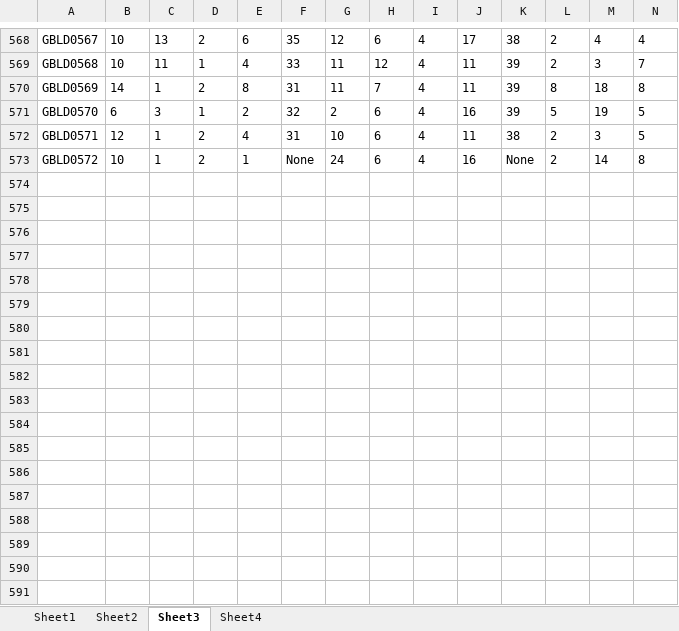
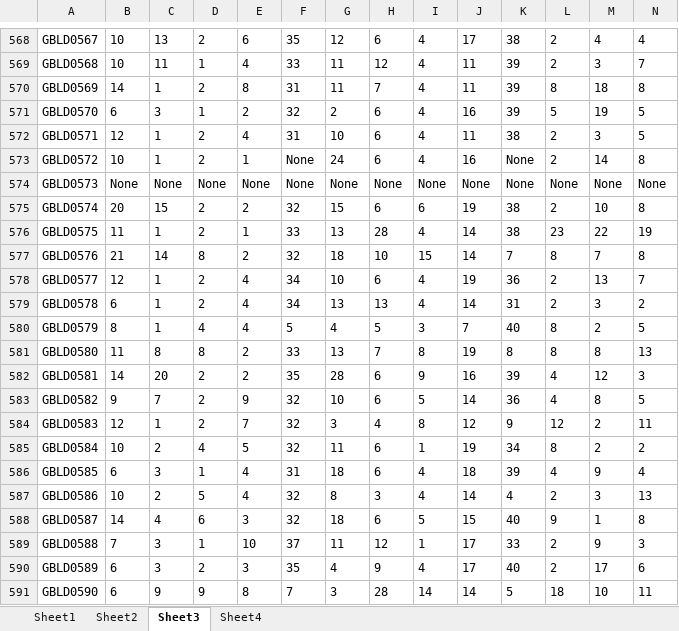
Before and after one commit to korsing/GT_Server, an Excel workbook: results.xlsx, sheet Sheet3, drawn as a sheet; only a part is shown, gaps mark what is left out; values as stored, in another font and other column widths than the file's, no borders; rows hold the shown columns only; the diff covers the shown part only; the diff names each change by its address in the sheet, - before the commit and + after, or states it on an @@ line.

```diff
--- a/results.xlsx (sheet Sheet3)
+++ b/results.xlsx (sheet Sheet3)
+row 574: GBLD0573 | None | None | None | None | None | None | None | None | None | None | None | None | None
+row 575: GBLD0574 | 20 | 15 | 2 | 2 | 32 | 15 | 6 | 6 | 19 | 38 | 2 | 10 | 8
+row 576: GBLD0575 | 11 | 1 | 2 | 1 | 33 | 13 | 28 | 4 | 14 | 38 | 23 | 22 | 19
+row 577: GBLD0576 | 21 | 14 | 8 | 2 | 32 | 18 | 10 | 15 | 14 | 7 | 8 | 7 | 8
+row 578: GBLD0577 | 12 | 1 | 2 | 4 | 34 | 10 | 6 | 4 | 19 | 36 | 2 | 13 | 7
+row 579: GBLD0578 | 6 | 1 | 2 | 4 | 34 | 13 | 13 | 4 | 14 | 31 | 2 | 3 | 2
+row 580: GBLD0579 | 8 | 1 | 4 | 4 | 5 | 4 | 5 | 3 | 7 | 40 | 8 | 2 | 5
+row 581: GBLD0580 | 11 | 8 | 8 | 2 | 33 | 13 | 7 | 8 | 19 | 8 | 8 | 8 | 13
+row 582: GBLD0581 | 14 | 20 | 2 | 2 | 35 | 28 | 6 | 9 | 16 | 39 | 4 | 12 | 3
+row 583: GBLD0582 | 9 | 7 | 2 | 9 | 32 | 10 | 6 | 5 | 14 | 36 | 4 | 8 | 5
+row 584: GBLD0583 | 12 | 1 | 2 | 7 | 32 | 3 | 4 | 8 | 12 | 9 | 12 | 2 | 11
+row 585: GBLD0584 | 10 | 2 | 4 | 5 | 32 | 11 | 6 | 1 | 19 | 34 | 8 | 2 | 2
+row 586: GBLD0585 | 6 | 3 | 1 | 4 | 31 | 18 | 6 | 4 | 18 | 39 | 4 | 9 | 4
+row 587: GBLD0586 | 10 | 2 | 5 | 4 | 32 | 8 | 3 | 4 | 14 | 4 | 2 | 3 | 13
+row 588: GBLD0587 | 14 | 4 | 6 | 3 | 32 | 18 | 6 | 5 | 15 | 40 | 9 | 1 | 8
+row 589: GBLD0588 | 7 | 3 | 1 | 10 | 37 | 11 | 12 | 1 | 17 | 33 | 2 | 9 | 3
+row 590: GBLD0589 | 6 | 3 | 2 | 3 | 35 | 4 | 9 | 4 | 17 | 40 | 2 | 17 | 6
+row 591: GBLD0590 | 6 | 9 | 9 | 8 | 7 | 3 | 28 | 14 | 14 | 5 | 18 | 10 | 11
```
Also changed, not shown: 48 added rows elsewhere in this sheet, sheet Sheet4, sheet Sheet2, sheet Sheet1.
